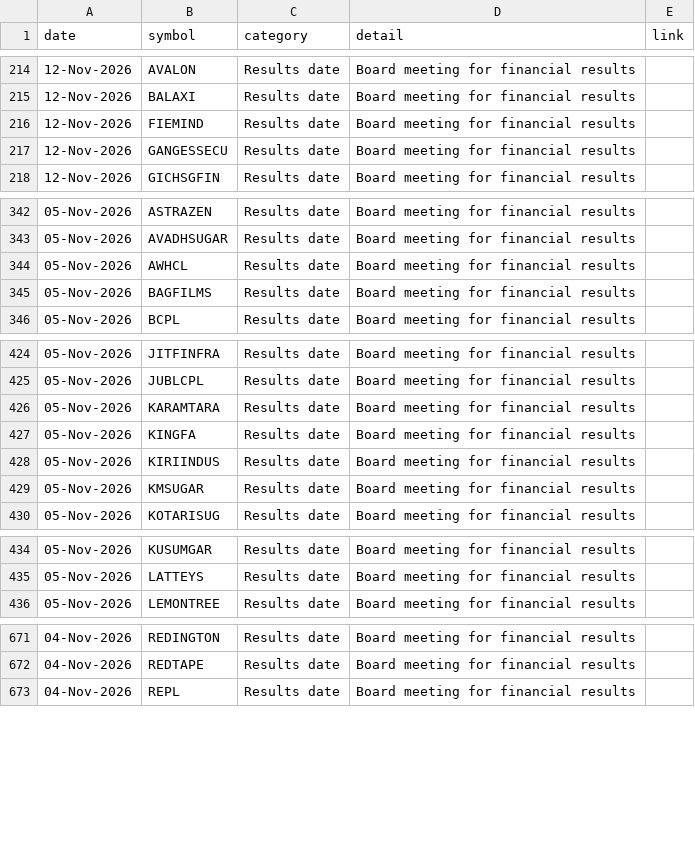
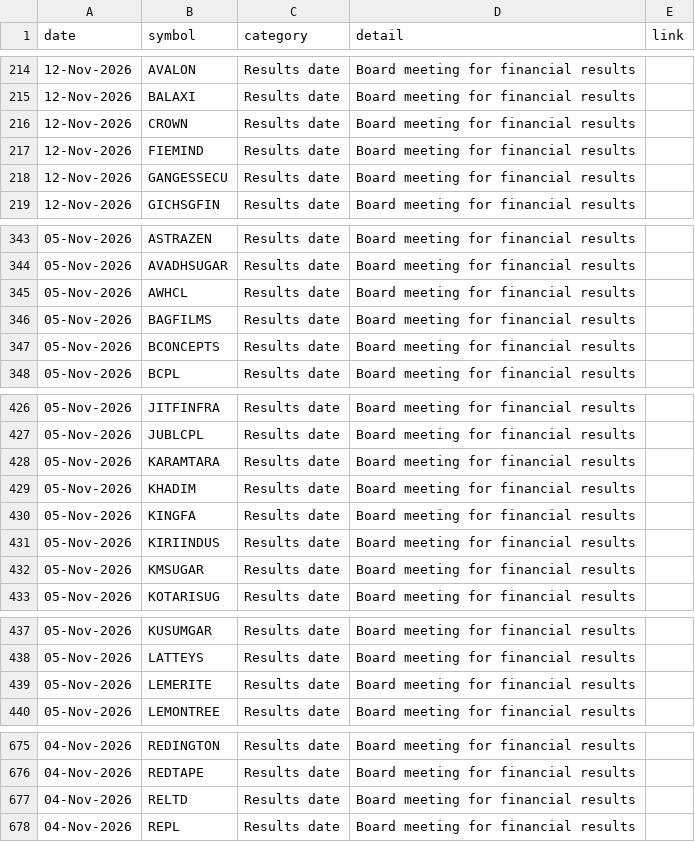
Before and after one commit to Venkey-stocks/stock-radar, a CSV file: data/events.csv, drawn as a sheet; only a part is shown, gaps mark what is left out.

```diff
--- a/data/events.csv
+++ b/data/events.csv
@@ -215,2 +215,3 @@ date,symbol,category,detail,link
 12-Nov-2026,BALAXI,Results date,Board meeting for financial results,
+12-Nov-2026,CROWN,Results date,Board meeting for financial results,
 12-Nov-2026,FIEMIND,Results date,Board meeting for financial results,
@@ -345,2 +346,3 @@ date,symbol,category,detail,link
 05-Nov-2026,BAGFILMS,Results date,Board meeting for financial results,
+05-Nov-2026,BCONCEPTS,Results date,Board meeting for financial results,
 05-Nov-2026,BCPL,Results date,Board meeting for financial results,
@@ -426,2 +428,3 @@ date,symbol,category,detail,link
 05-Nov-2026,KARAMTARA,Results date,Board meeting for financial results,
+05-Nov-2026,KHADIM,Results date,Board meeting for financial results,
 05-Nov-2026,KINGFA,Results date,Board meeting for financial results,
@@ -435,2 +438,3 @@ date,symbol,category,detail,link
 05-Nov-2026,LATTEYS,Results date,Board meeting for financial results,
+05-Nov-2026,LEMERITE,Results date,Board meeting for financial results,
 05-Nov-2026,LEMONTREE,Results date,Board meeting for financial results,
@@ -672,2 +676,3 @@ date,symbol,category,detail,link
 04-Nov-2026,REDTAPE,Results date,Board meeting for financial results,
+04-Nov-2026,RELTD,Results date,Board meeting for financial results,
 04-Nov-2026,REPL,Results date,Board meeting for financial results,
```
Also changed, not shown: data/results_calendar.csv, data/rs_rank.csv, 4 other files.
